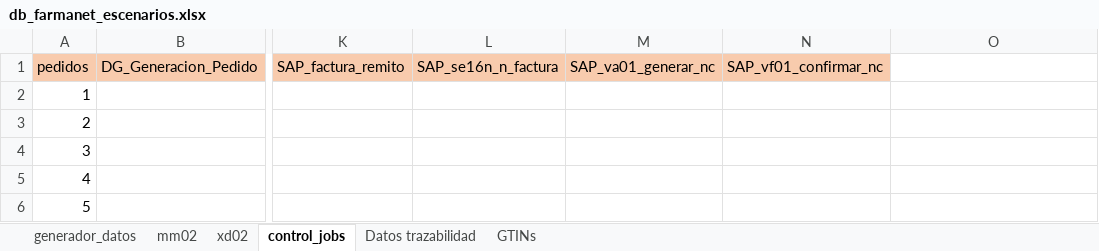
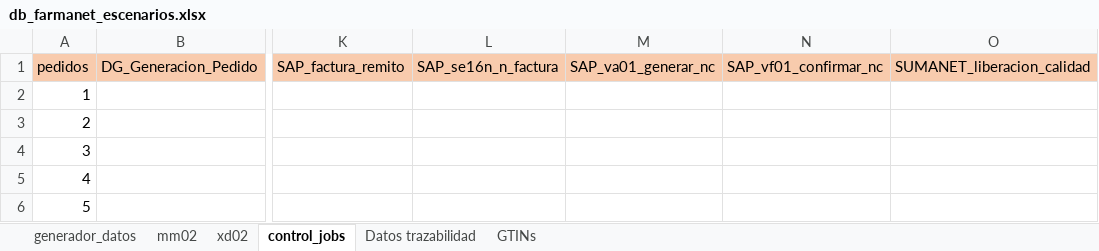
Before and after one commit to FarmaTesting/katalonProjects, an Excel workbook: Resources/db_farmanet_escenarios.xlsx, sheet control_jobs, drawn as a sheet; only a part is shown, gaps mark what is left out; values as stored, in another font and other column widths than the file's, no borders; the diff names each change by its address in the sheet, - before the commit and + after, or states it on an @@ line.

```diff
--- a/Resources/db_farmanet_escenarios.xlsx (sheet control_jobs)
+++ b/Resources/db_farmanet_escenarios.xlsx (sheet control_jobs)
-O1: (empty)
+O1: SUMANET_liberacion_calidad
-O1 fill: none
+O1 fill: #F8CBAD
```
Also changed, not shown: sheet generador_datos, Resources/backup/db_farmanet_escenarios_domingo.xlsx, Resources/backup/db_farmanet_escenarios_jueves.xlsx, 36 other files.
